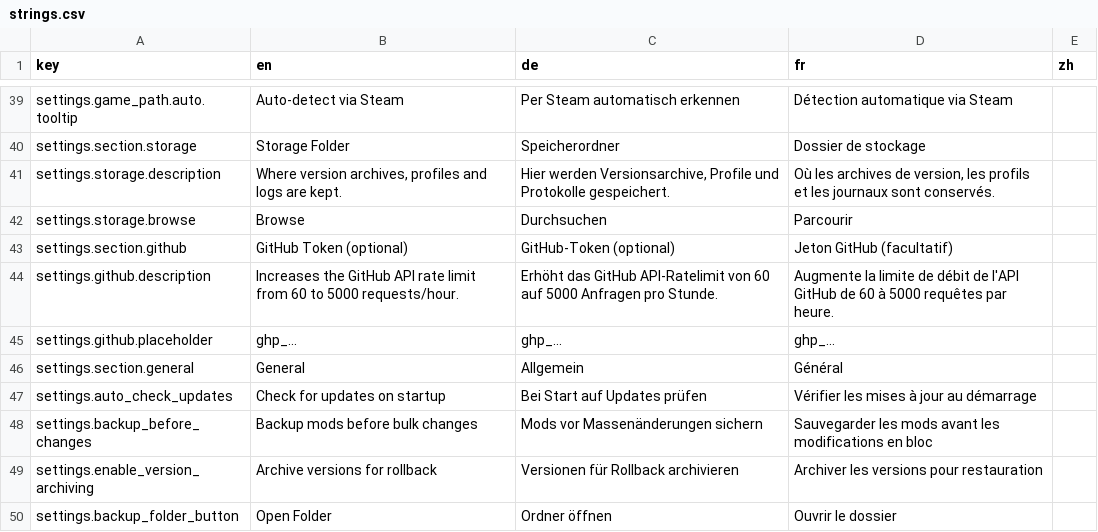
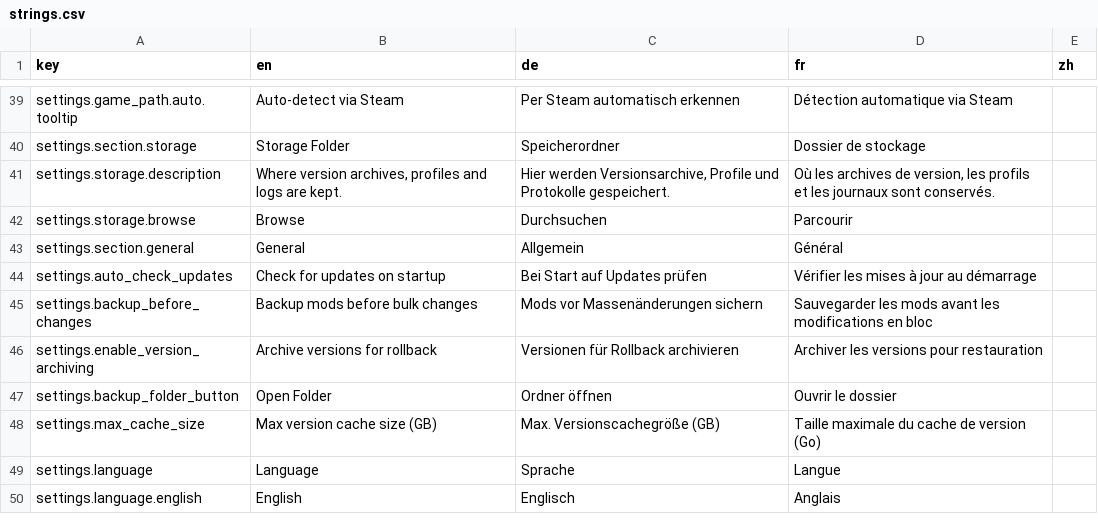
Before and after one commit to Fuggschen/DVModManager, a CSV file: DVModManager/Resources/strings.csv, drawn as a sheet; only a part is shown, gaps mark what is left out; the shorter side is filled out with more unchanged rows.

Commit message:
refactor: remove GitHub token authentication feature
- Remove `GitHubToken` property from `AppSettings` model
- Remove GitHub token localization strings from `strings.csv`
- Remove `ISettingsService` dependency and token-based authentication from `GitHubModsService`
- Remove `GitHubToken` observable property and save/load logic from `SettingsViewModel`
- Remove GitHub Token section from `SettingsDialog.axaml`

Signed-off-by: Fuggschen <fuggschen@krk-gaming.de>

```diff
--- a/DVModManager/Resources/strings.csv
+++ b/DVModManager/Resources/strings.csv
@@ -42,5 +42,2 @@ settings.storage.description,"Where version archives, profiles and logs are kept
 settings.storage.browse,Browse,Durchsuchen,Parcourir,
-settings.section.github,GitHub Token (optional),GitHub-Token (optional),Jeton GitHub (facultatif),
-settings.github.description,Increases the GitHub API rate limit from 60 to 5000 requests/hour.,Erhöht das GitHub API-Ratelimit von 60 auf 5000 Anfragen pro Stunde.,Augmente la limite de débit de l'API GitHub de 60 à 5000 requêtes par heure.,
-settings.github.placeholder,ghp_...,ghp_...,ghp_...,
 settings.section.general,General,Allgemein,Général,
```
Also changed, not shown: 4 other files.
